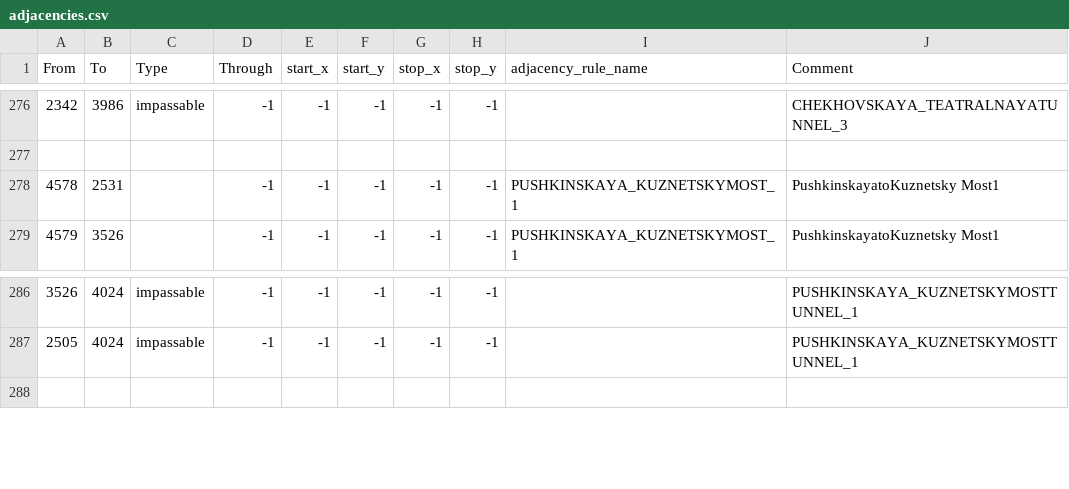
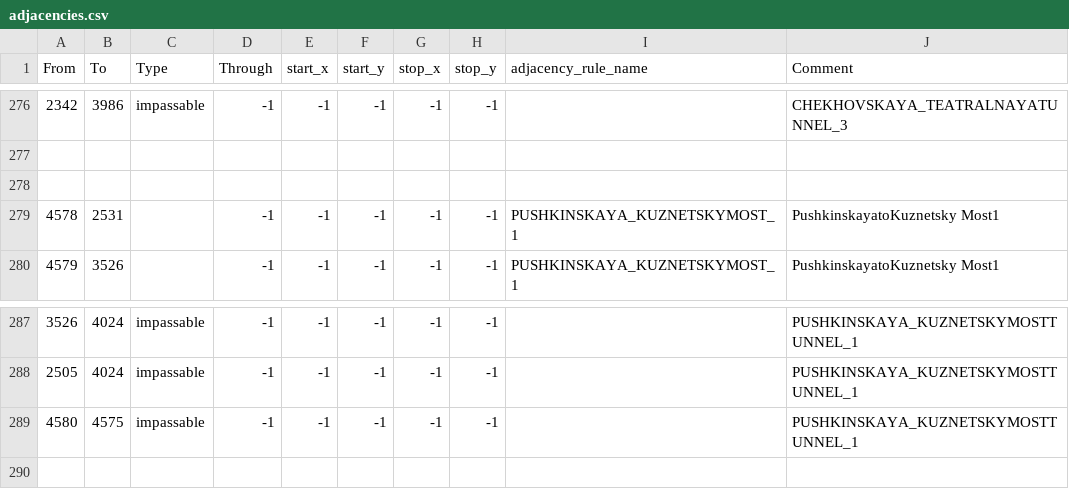
Before and after one commit to Albanianandproud/Metro-Gensis, a CSV file: Metro/map/adjacencies.csv, drawn as a sheet; only a part is shown, gaps mark what is left out; the diff names each change by its address in the sheet, - before the commit and + after, or states it on an @@ line.

```diff
--- a/Metro/map/adjacencies.csv
+++ b/Metro/map/adjacencies.csv
+row 278: (empty)
+row 289: 4580 | 4575 | impassable | -1 | -1 | -1 | -1 | -1 |  | PUSHKINSKAYA_KUZNETSKYMOSTTUNNEL_1
```
Also changed, not shown: 18 other files.
